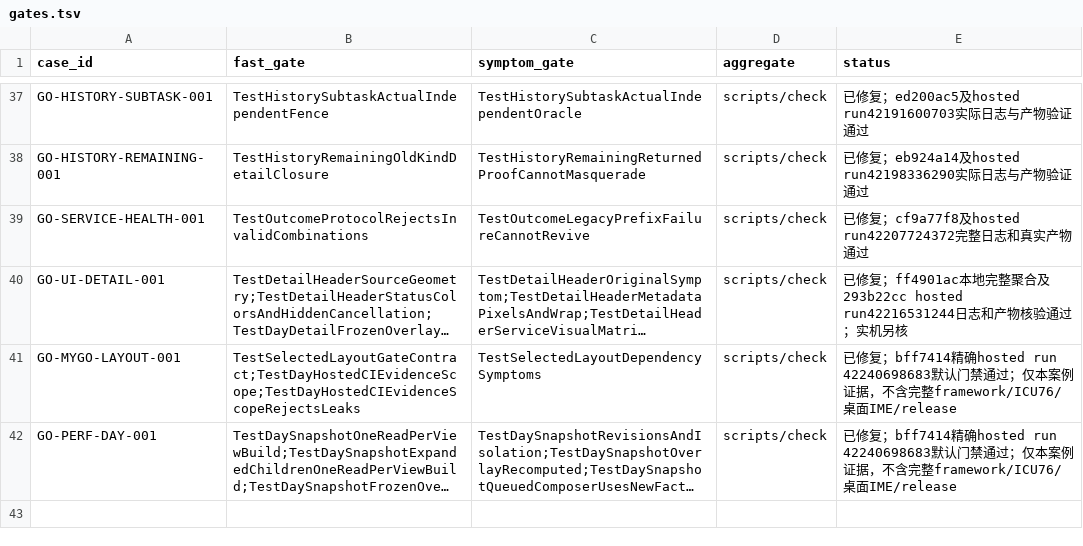
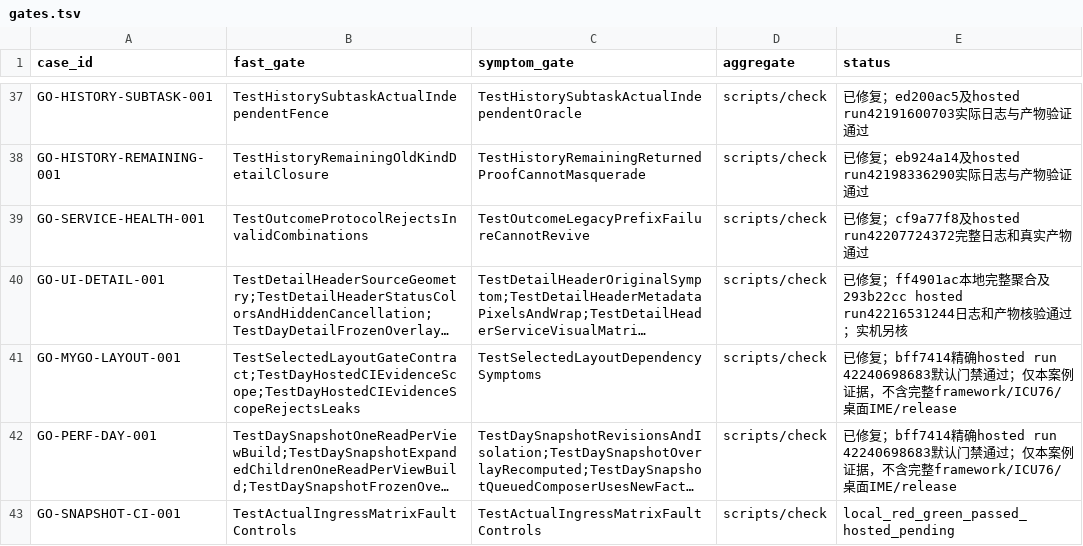
Before and after one commit to ferrumlux/noonmark-go, a TSV file: ports/mygo/docs/engineering/failure-cases/gates.tsv, drawn as a sheet; only a part is shown, gaps mark what is left out; long unchanged cells end in …; the diff names each change by its address in the sheet, - before the commit and + after, or states it on an @@ line.

Commit message:
fix(mygo): resolve snapshot probe spec in ordinary CI
Retain unset and explicit environment coverage, refresh tool identity, and record GO-SNAPSHOT-CI-001. Full snapshot admission remains disabled. Refs #13.

```diff
--- a/ports/mygo/docs/engineering/failure-cases/gates.tsv
+++ b/ports/mygo/docs/engineering/failure-cases/gates.tsv
+row 43: GO-SNAPSHOT-CI-001 | TestActualIngressMatrixFaultControls | TestActualIngressMatrixFaultControls | scripts/check | local_red_green_passed_hosted_pending
```
Also changed, not shown: 4 other files.
